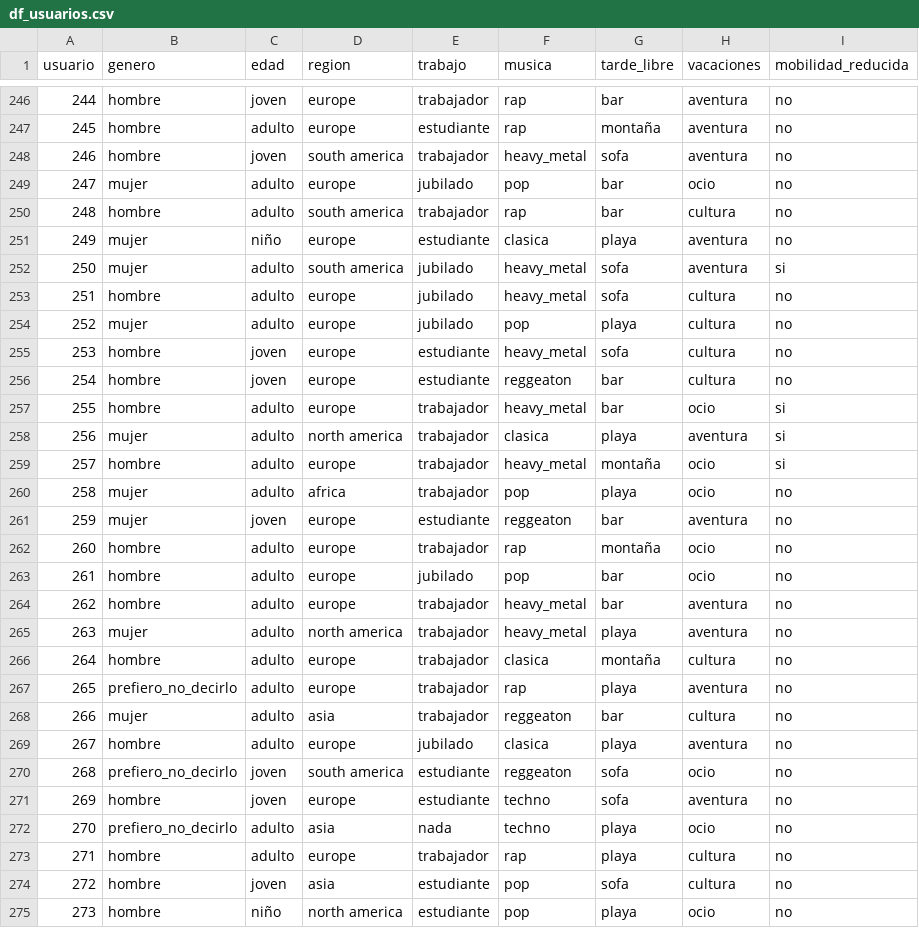
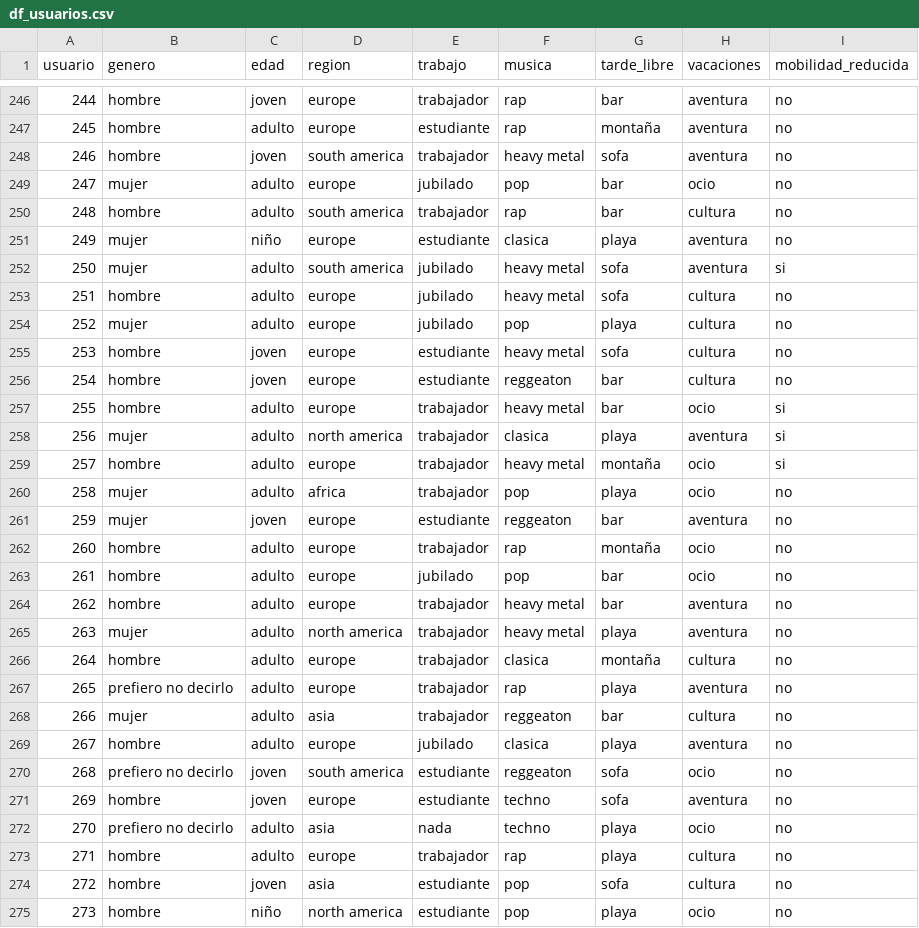
Before and after one commit to Cejitass/lliurament-del-projecte-grup5, a CSV file: df_usuarios.csv, drawn as a sheet; only a part is shown, gaps mark what is left out; the diff covers the shown part only.

```diff
--- a/df_usuarios.csv
+++ b/df_usuarios.csv
@@ -247,3 +247,3 @@ usuario,genero,edad,region,trabajo,musica,tarde_libre,vacaciones,mobilidad_reduc
 245,hombre,adulto,europe,estudiante,rap,montaña,aventura,no
-246,hombre,joven,south america,trabajador,heavy_metal,sofa,aventura,no
+246,hombre,joven,south america,trabajador,heavy metal,sofa,aventura,no
 247,mujer,adulto,europe,jubilado,pop,bar,ocio,no
@@ -251,10 +251,10 @@ usuario,genero,edad,region,trabajo,musica,tarde_libre,vacaciones,mobilidad_reduc
 249,mujer,niño,europe,estudiante,clasica,playa,aventura,no
-250,mujer,adulto,south america,jubilado,heavy_metal,sofa,aventura,si
-251,hombre,adulto,europe,jubilado,heavy_metal,sofa,cultura,no
+250,mujer,adulto,south america,jubilado,heavy metal,sofa,aventura,si
+251,hombre,adulto,europe,jubilado,heavy metal,sofa,cultura,no
 252,mujer,adulto,europe,jubilado,pop,playa,cultura,no
-253,hombre,joven,europe,estudiante,heavy_metal,sofa,cultura,no
+253,hombre,joven,europe,estudiante,heavy metal,sofa,cultura,no
 254,hombre,joven,europe,estudiante,reggeaton,bar,cultura,no
-255,hombre,adulto,europe,trabajador,heavy_metal,bar,ocio,si
+255,hombre,adulto,europe,trabajador,heavy metal,bar,ocio,si
 256,mujer,adulto,north america,trabajador,clasica,playa,aventura,si
-257,hombre,adulto,europe,trabajador,heavy_metal,montaña,ocio,si
+257,hombre,adulto,europe,trabajador,heavy metal,montaña,ocio,si
 258,mujer,adulto,africa,trabajador,pop,playa,ocio,no
@@ -263,11 +263,11 @@ usuario,genero,edad,region,trabajo,musica,tarde_libre,vacaciones,mobilidad_reduc
 261,hombre,adulto,europe,jubilado,pop,bar,ocio,no
-262,hombre,adulto,europe,trabajador,heavy_metal,bar,aventura,no
-263,mujer,adulto,north america,trabajador,heavy_metal,playa,aventura,no
+262,hombre,adulto,europe,trabajador,heavy metal,bar,aventura,no
+263,mujer,adulto,north america,trabajador,heavy metal,playa,aventura,no
 264,hombre,adulto,europe,trabajador,clasica,montaña,cultura,no
-265,prefiero_no_decirlo,adulto,europe,trabajador,rap,playa,aventura,no
+265,prefiero no decirlo,adulto,europe,trabajador,rap,playa,aventura,no
 266,mujer,adulto,asia,trabajador,reggeaton,bar,cultura,no
 267,hombre,adulto,europe,jubilado,clasica,playa,aventura,no
-268,prefiero_no_decirlo,joven,south america,estudiante,reggeaton,sofa,ocio,no
+268,prefiero no decirlo,joven,south america,estudiante,reggeaton,sofa,ocio,no
 269,hombre,joven,europe,estudiante,techno,sofa,aventura,no
-270,prefiero_no_decirlo,adulto,asia,nada,techno,playa,ocio,no
+270,prefiero no decirlo,adulto,asia,nada,techno,playa,ocio,no
 271,hombre,adulto,europe,trabajador,rap,playa,cultura,no
```
Also changed, not shown: 105 edited cells elsewhere in this file, cluster_0.csv, cluster_1.csv, 9 other files.
